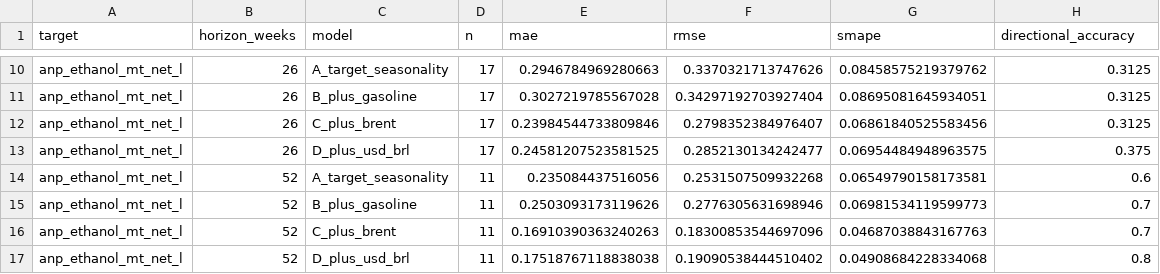
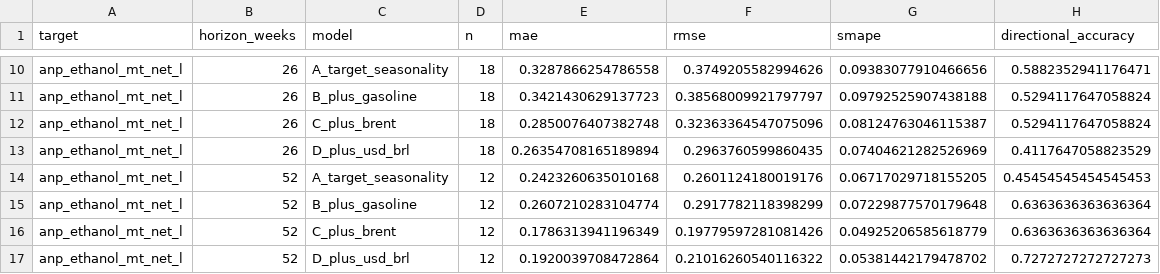
Before and after one commit to CBordaYupanqui/Etanol-de-maiz, a CSV file: outputs/monthly_backtest_metrics.csv, drawn as a sheet; only a part is shown, gaps mark what is left out; the diff covers the shown part only; the diff names each change by its address in the sheet, - before the commit and + after, or states it on an @@ line.

```diff
--- a/outputs/monthly_backtest_metrics.csv
+++ b/outputs/monthly_backtest_metrics.csv
-D10:D13 (n): 17
+D10:D13 (n): 18
-E10 (mae): 0.2946784969280663
+E10 (mae): 0.3287866254786558
-F10 (rmse): 0.3370321713747626
+F10 (rmse): 0.3749205582994626
-G10 (smape): 0.08458575219379762
+G10 (smape): 0.09383077910466656
-H10 (directional_accuracy): 0.3125
+H10 (directional_accuracy): 0.5882352941176471
-E11 (mae): 0.3027219785567028
+E11 (mae): 0.3421430629137723
-F11 (rmse): 0.34297192703927404
+F11 (rmse): 0.38568009921797797
-G11 (smape): 0.08695081645934051
+G11 (smape): 0.09792525907438188
-H11:H12 (directional_accuracy): 0.3125
+H11:H12 (directional_accuracy): 0.5294117647058824
-E12 (mae): 0.23984544733809846
+E12 (mae): 0.2850076407382748
-F12 (rmse): 0.2798352384976407
+F12 (rmse): 0.32363364547075096
-G12 (smape): 0.06861840525583456
+G12 (smape): 0.08124763046115387
-E13 (mae): 0.24581207523581525
+E13 (mae): 0.26354708165189894
-F13 (rmse): 0.2852130134242477
+F13 (rmse): 0.2963760599860435
-G13 (smape): 0.06954484948963575
+G13 (smape): 0.07404621282526969
-H13 (directional_accuracy): 0.375
+H13 (directional_accuracy): 0.4117647058823529
-D14:D17 (n): 11
+D14:D17 (n): 12
-E14 (mae): 0.235084437516056
+E14 (mae): 0.2423260635010168
-F14 (rmse): 0.2531507509932268
+F14 (rmse): 0.2601124180019176
-G14 (smape): 0.06549790158173581
+G14 (smape): 0.06717029718155205
-H14 (directional_accuracy): 0.6
+H14 (directional_accuracy): 0.45454545454545453
-E15 (mae): 0.2503093173119626
+E15 (mae): 0.2607210283104774
-F15 (rmse): 0.2776305631698946
+F15 (rmse): 0.2917782118398299
-G15 (smape): 0.06981534119599773
+G15 (smape): 0.07229877570179648
-H15:H16 (directional_accuracy): 0.7
+H15:H16 (directional_accuracy): 0.6363636363636364
-E16 (mae): 0.16910390363240263
+E16 (mae): 0.1786313941196349
-F16 (rmse): 0.18300853544697096
+F16 (rmse): 0.19779597281081426
-G16 (smape): 0.04687038843167763
+G16 (smape): 0.04925206585618779
-E17 (mae): 0.17518767118838038
+E17 (mae): 0.1920039708472864
-F17 (rmse): 0.19090538444510402
+F17 (rmse): 0.21016260540116322
-G17 (smape): 0.04908684228334068
+G17 (smape): 0.05381442179478702
-H17 (directional_accuracy): 0.8
+H17 (directional_accuracy): 0.7272727272727273
```
Also changed, not shown: 31 edited cells elsewhere in this file, outputs/backtest_predictions.csv, outputs/forecasts.csv, 10 other files.
